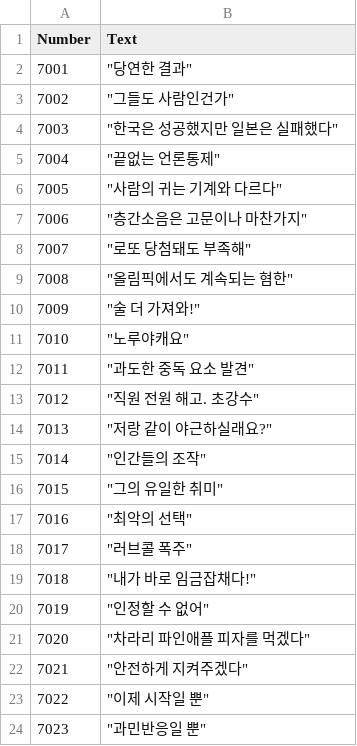
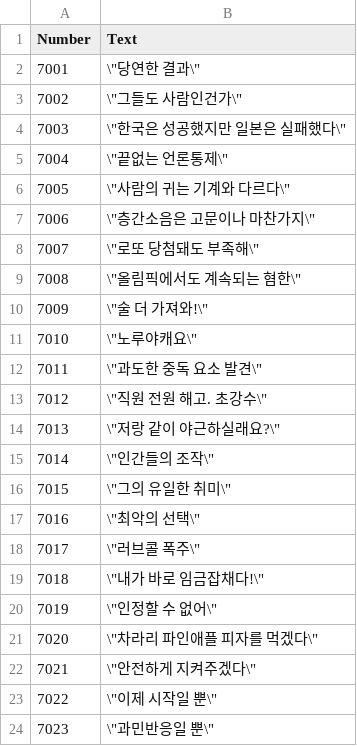
Before and after one commit to tyrosine1153/Stove_GameJam_August_Journalist, a CSV file: Journalist/Assets/Resources/CSV/WhyData.csv, drawn as a sheet.

```diff
--- a/Journalist/Assets/Resources/CSV/WhyData.csv
+++ b/Journalist/Assets/Resources/CSV/WhyData.csv
@@ -1,24 +1,24 @@
 Number,Text
-7001,"""당연한 결과"""
-7002,"""그들도 사람인건가"""
-7003,"""한국은 성공했지만 일본은 실패했다"""
-7004,"""끝없는 언론통제"""
-7005,"""사람의 귀는 기계와 다르다"""
-7006,"""층간소음은 고문이나 마찬가지"""
-7007,"""로또 당첨돼도 부족해"""
-7008,"""올림픽에서도 계속되는 혐한"""
-7009,"""술 더 가져와!"""
-7010,"""노루야캐요"""
-7011,"""과도한 중독 요소 발견"""
-7012,"""직원 전원 해고. 초강수"""
-7013,"""저랑 같이 야근하실래요?"""
-7014,"""인간들의 조작"""
-7015,"""그의 유일한 취미"""
-7016,"""최악의 선택"""
-7017,"""러브콜 폭주"""
-7018,"""내가 바로 임금잡채다!"""
-7019,"""인정할 수 없어"""
-7020,"""차라리 파인애플 피자를 먹겠다"""
-7021,"""안전하게 지켜주겠다"""
-7022,"""이제 시작일 뿐"""
-7023,"""과민반응일 뿐"""
+7001,\"당연한 결과\"
+7002,\"그들도 사람인건가\"
+7003,\"한국은 성공했지만 일본은 실패했다\"
+7004,\"끝없는 언론통제\"
+7005,\"사람의 귀는 기계와 다르다\"
+7006,\"층간소음은 고문이나 마찬가지\"
+7007,\"로또 당첨돼도 부족해\"
+7008,\"올림픽에서도 계속되는 혐한\"
+7009,\"술 더 가져와!\"
+7010,\"노루야캐요\"
+7011,\"과도한 중독 요소 발견\"
+7012,\"직원 전원 해고. 초강수\"
+7013,\"저랑 같이 야근하실래요?\"
+7014,\"인간들의 조작\"
+7015,\"그의 유일한 취미\"
+7016,\"최악의 선택\"
+7017,\"러브콜 폭주\"
+7018,\"내가 바로 임금잡채다!\"
+7019,\"인정할 수 없어\"
+7020,\"차라리 파인애플 피자를 먹겠다\"
+7021,\"안전하게 지켜주겠다\"
+7022,\"이제 시작일 뿐\"
+7023,\"과민반응일 뿐\"
```
Also changed, not shown: Journalist/Assets/Resources/CSV/EventData.csv, Journalist/Assets/Resources/CSV/WhereData.csv, 1 other file.
